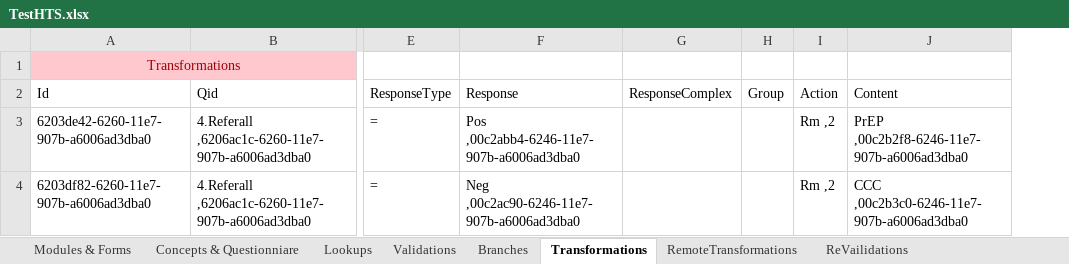
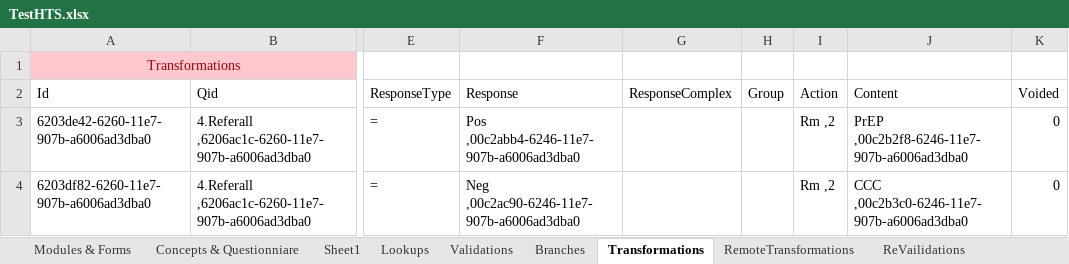
Before and after one commit to palladiumkenya/afyamobile, an Excel workbook: Template/TestHTS.xlsx, sheet Transformations, drawn as a sheet; only a part is shown, gaps mark what is left out; values as stored, in another font and other column widths than the file's, no borders; table styles not drawn; the diff names each change by its address in the sheet, - before the commit and + after, or states it on an @@ line.

```diff
--- a/Template/TestHTS.xlsx (sheet Transformations)
+++ b/Template/TestHTS.xlsx (sheet Transformations)
+sheet tab: Sheet1
+column K (Voided), rows 3-4: 0 | 0
```
Also changed, not shown: sheet Validations, sheet RemoteTransformations, sheet Branches, sheet Concepts & Questionniare, sheet ReVailidations, 19 other files.
